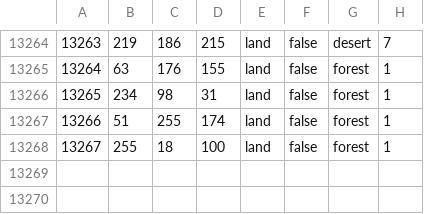
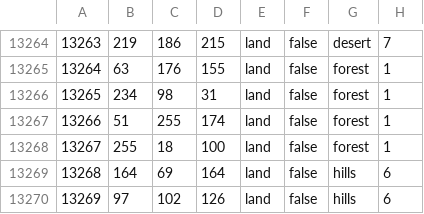
Before and after one commit to kasanakisara/AOR_beta, a CSV file: map/definition.csv, drawn as a sheet; only a part is shown, gaps mark what is left out.

```diff
--- a/map/definition.csv
+++ b/map/definition.csv
@@ -13268 +13268,3 @@
 13267;255;18;100;land;false;forest;1
+13268;164;69;164;land;false;hills;6
+13269;97;102;126;land;false;hills;6
```
Also changed, not shown: 5 other files.
